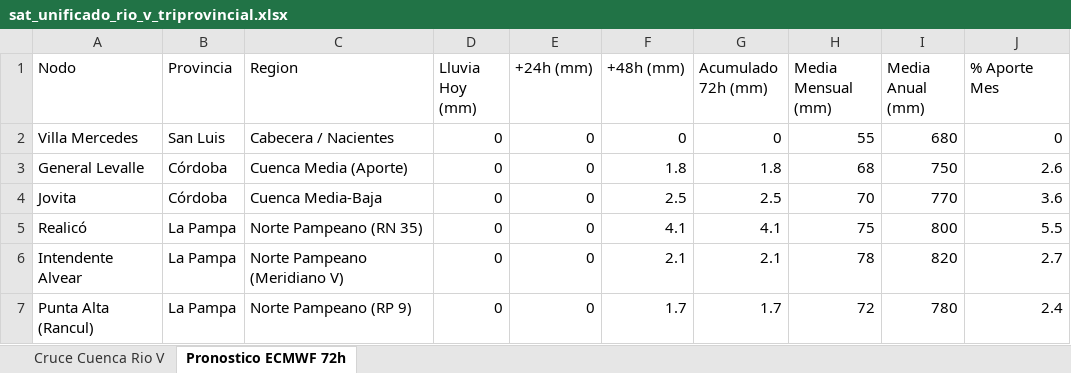
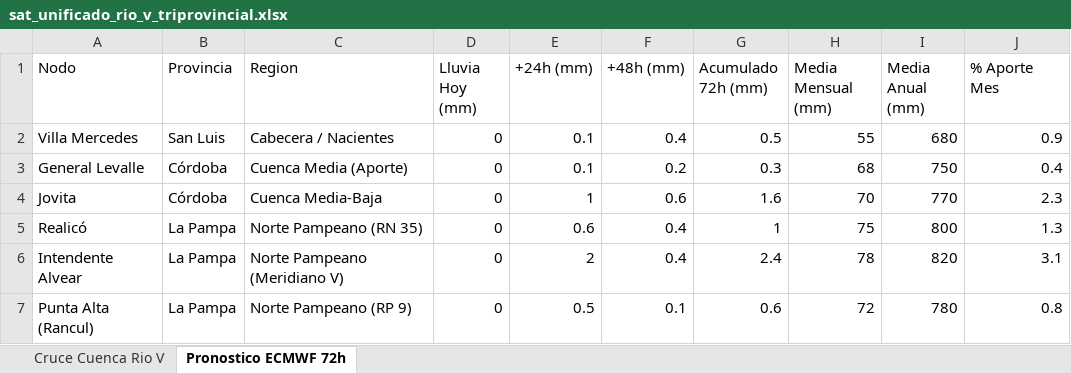
Before and after one commit to contactoiarrd-crypto/sat-cuenca-rio-v, an Excel workbook: sat_unificado_rio_v_triprovincial.xlsx, sheet Pronostico ECMWF 72h, drawn as a sheet; values as stored, in another font and other column widths than the file's, no borders; the diff names each change by its address in the sheet, - before the commit and + after, or states it on an @@ line.

```diff
--- a/sat_unificado_rio_v_triprovincial.xlsx (sheet Pronostico ECMWF 72h)
+++ b/sat_unificado_rio_v_triprovincial.xlsx (sheet Pronostico ECMWF 72h)
-E2:E3 (+24h (mm)): 0
+E2:E3 (+24h (mm)): 0.1
-F2 (+48h (mm)): 0
+F2 (+48h (mm)): 0.4
-G2 (Acumulado 72h (mm)): 0
+G2 (Acumulado 72h (mm)): 0.5
-J2 (% Aporte Mes): 0
+J2 (% Aporte Mes): 0.9
-F3 (+48h (mm)): 1.8
+F3 (+48h (mm)): 0.2
-G3 (Acumulado 72h (mm)): 1.8
+G3 (Acumulado 72h (mm)): 0.3
-J3 (% Aporte Mes): 2.6
+J3 (% Aporte Mes): 0.4
-E4 (+24h (mm)): 0
+E4 (+24h (mm)): 1
-F4 (+48h (mm)): 2.5
+F4 (+48h (mm)): 0.6
-G4 (Acumulado 72h (mm)): 2.5
+G4 (Acumulado 72h (mm)): 1.6
-J4 (% Aporte Mes): 3.6
+J4 (% Aporte Mes): 2.3
-E5 (+24h (mm)): 0
+E5 (+24h (mm)): 0.6
-F5 (+48h (mm)): 4.1
+F5 (+48h (mm)): 0.4
-G5 (Acumulado 72h (mm)): 4.1
+G5 (Acumulado 72h (mm)): 1
-J5 (% Aporte Mes): 5.5
+J5 (% Aporte Mes): 1.3
-E6 (+24h (mm)): 0
+E6 (+24h (mm)): 2
-F6 (+48h (mm)): 2.1
+F6 (+48h (mm)): 0.4
-G6 (Acumulado 72h (mm)): 2.1
+G6 (Acumulado 72h (mm)): 2.4
-J6 (% Aporte Mes): 2.7
+J6 (% Aporte Mes): 3.1
-E7 (+24h (mm)): 0
+E7 (+24h (mm)): 0.5
-F7 (+48h (mm)): 1.7
+F7 (+48h (mm)): 0.1
-G7 (Acumulado 72h (mm)): 1.7
+G7 (Acumulado 72h (mm)): 0.6
-J7 (% Aporte Mes): 2.4
+J7 (% Aporte Mes): 0.8
```
Also changed, not shown: sheet Cruce Cuenca Rio V, 2 other files.
